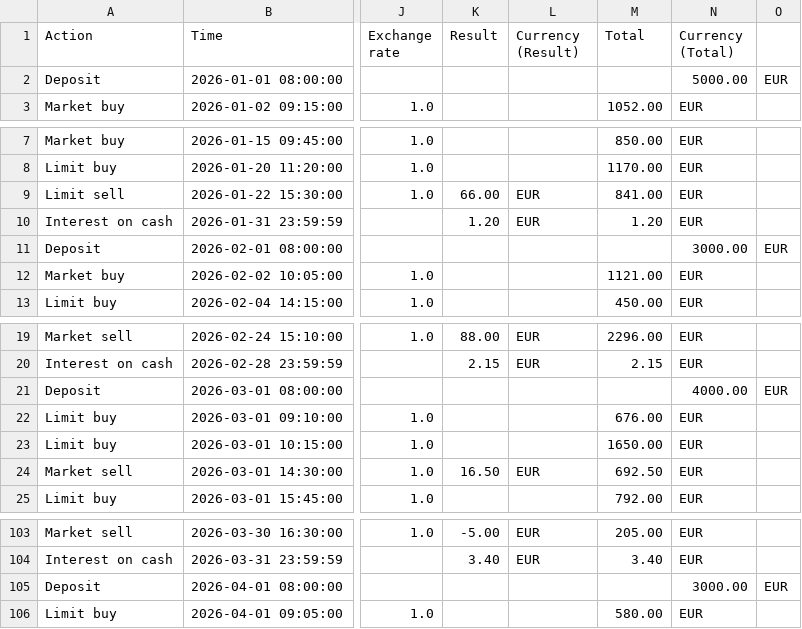
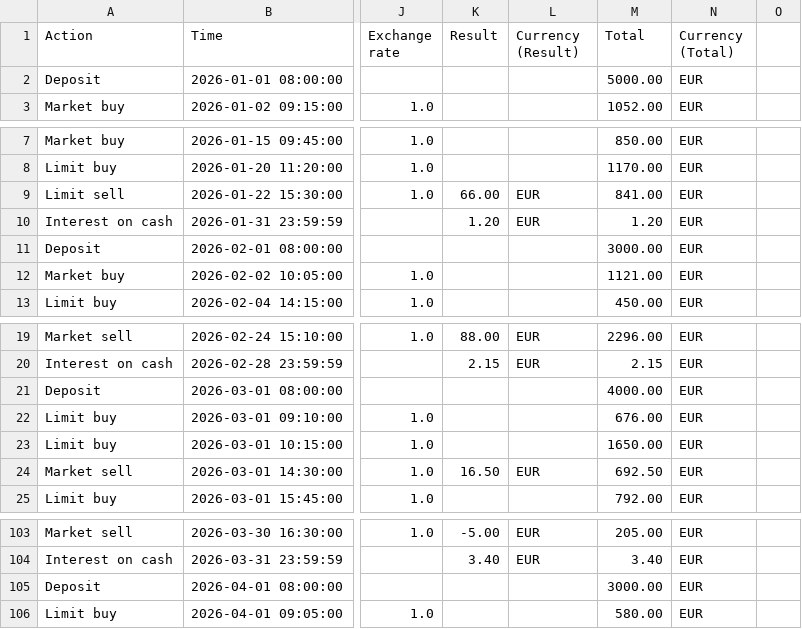
Before and after one commit to FA810/Trading212Analysis, a CSV file: sample_exports/test.csv, drawn as a sheet; only a part is shown, gaps mark what is left out; the diff names each change by its address in the sheet, - before the commit and + after, or states it on an @@ line.

Commit message:
added interest and deposit to sample report

```diff
--- a/sample_exports/test.csv
+++ b/sample_exports/test.csv
-M2 (Total): (empty)
+M2 (Total): 5000.00
-N2 (Currency (Total)): 5000.00
+N2 (Currency (Total)): EUR
-O2: EUR
+O2: (empty)
-M11 (Total): (empty)
+M11 (Total): 3000.00
-N11 (Currency (Total)): 3000.00
+N11 (Currency (Total)): EUR
-O11: EUR
+O11: (empty)
-M21 (Total): (empty)
+M21 (Total): 4000.00
-N21 (Currency (Total)): 4000.00
+N21 (Currency (Total)): EUR
-O21: EUR
+O21: (empty)
-M105 (Total): (empty)
+M105 (Total): 3000.00
-N105 (Currency (Total)): 3000.00
+N105 (Currency (Total)): EUR
-O105: EUR
+O105: (empty)
```
